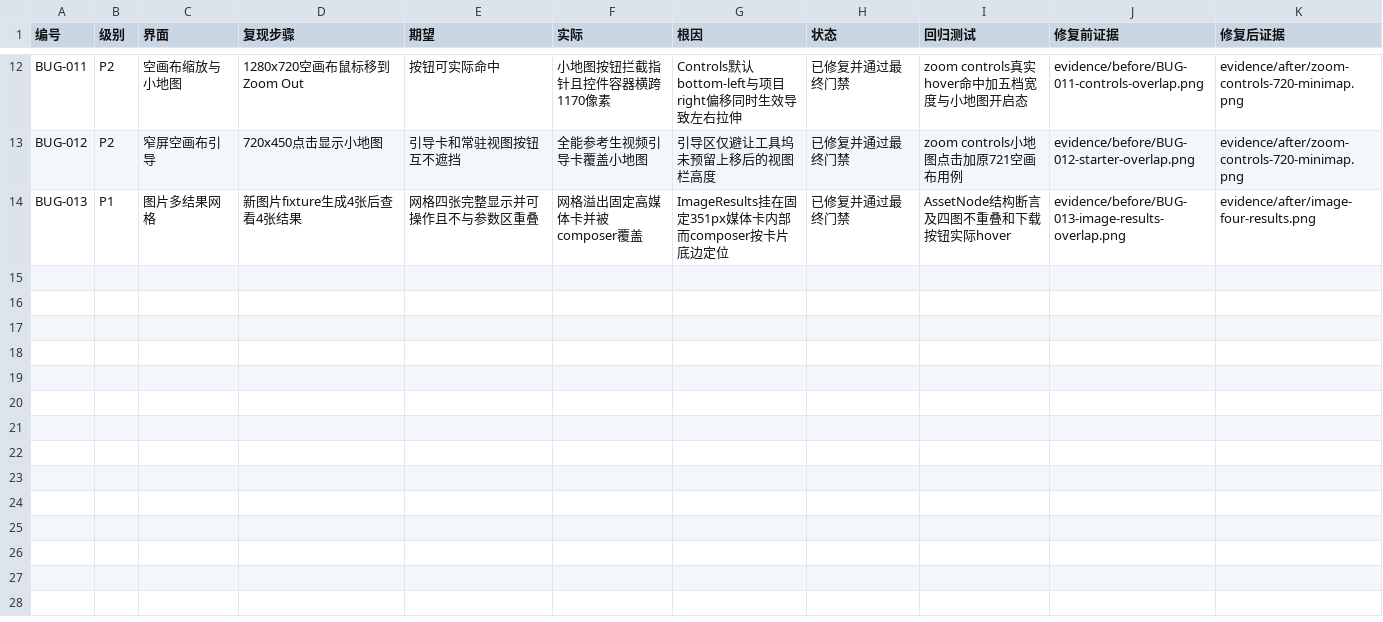
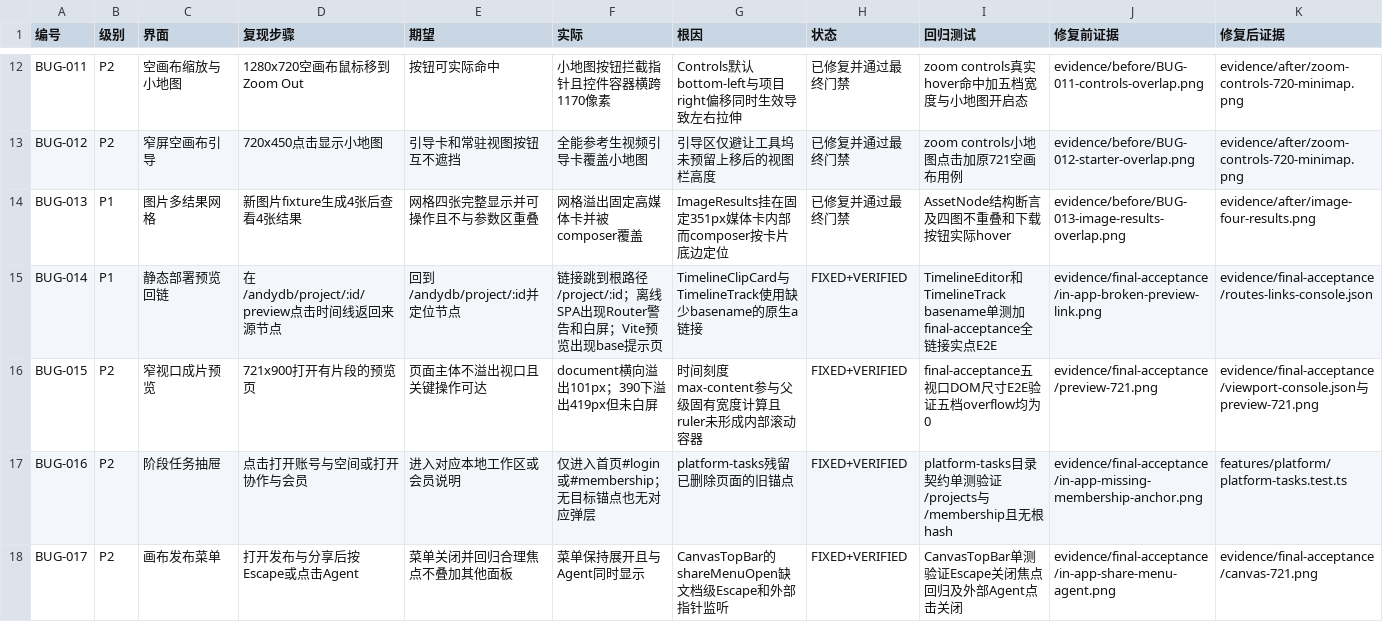
Before and after one commit to andydb0927-coder/andydb, a CSV file: docs/qa/current-product-bug-ledger.csv, drawn as a sheet; only a part is shown, gaps mark what is left out; the diff names each change by its address in the sheet, - before the commit and + after, or states it on an @@ line.

Commit message:
fix: close final acceptance regressions

```diff
--- a/docs/qa/current-product-bug-ledger.csv
+++ b/docs/qa/current-product-bug-ledger.csv
+row 15: BUG-014 | P1 | 静态部署预览回链 | 在/andydb/project/:id/preview点击时间线返回来源节点 | 回到/andydb/project/:id并定位节点 | 链接跳到根路径/project/:id；离线SPA出现Router警告和白屏；Vite预览出现base提示页 | TimelineClipCard与TimelineTrack使用缺少basename的原生a链接 | FIXED+VERIFIED | TimelineEditor和TimelineTrack basename单测加final-acceptance全链接实点E2E | evidence/final-acceptance/in-app-broken-preview-link.png | evidence/final-acceptance/routes-links-console.json
+row 16: BUG-015 | P2 | 窄视口成片预览 | 721x900打开有片段的预览页 | 页面主体不溢出视口且关键操作可达 | document横向溢出101px；390下溢出419px但未白屏 | 时间刻度max-content参与父级固有宽度计算且ruler未形成内部滚动容器 | FIXED+VERIFIED | final-acceptance五视口DOM尺寸E2E验证五档overflow均为0 | evidence/final-acceptance/preview-721.png | evidence/final-acceptance/viewport-console.json与preview-721.png
+row 17: BUG-016 | P2 | 阶段任务抽屉 | 点击打开账号与空间或打开协作与会员 | 进入对应本地工作区或会员说明 | 仅进入首页#login或#membership；无目标锚点也无对应弹层 | platform-tasks残留已删除页面的旧锚点 | FIXED+VERIFIED | platform-tasks目录契约单测验证/projects与/membership且无根hash | evidence/final-acceptance/in-app-missing-membership-anchor.png | features/platform/platform-tasks.test.ts
+row 18: BUG-017 | P2 | 画布发布菜单 | 打开发布与分享后按Escape或点击Agent | 菜单关闭并回归合理焦点不叠加其他面板 | 菜单保持展开且与Agent同时显示 | CanvasTopBar的shareMenuOpen缺文档级Escape和外部指针监听 | FIXED+VERIFIED | CanvasTopBar单测验证Escape关闭焦点回归及外部Agent点击关闭 | evidence/final-acceptance/in-app-share-menu-agent.png | evidence/final-acceptance/canvas-721.png
```
Also changed, not shown: 55 other files.
